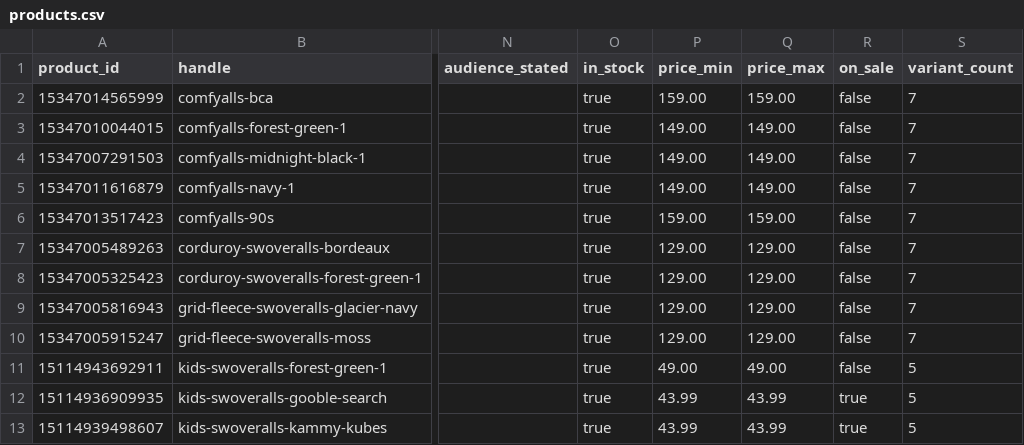
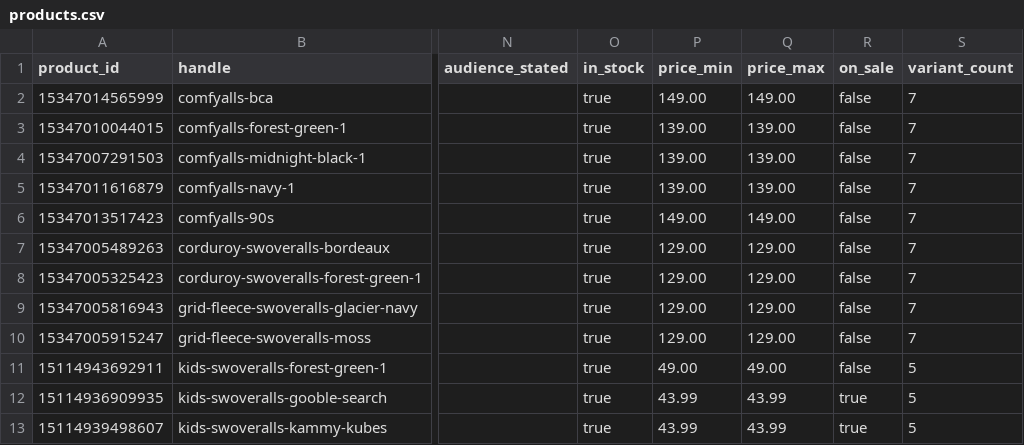
Before and after one commit to Harish-1708/Content-Strategy-Tool, a CSV file: data/swoveralls/catalogue/products.csv, drawn as a sheet; only a part is shown, gaps mark what is left out; the diff covers the shown part only; the diff names each change by its address in the sheet, - before the commit and + after, or states it on an @@ line.

```diff
--- a/data/swoveralls/catalogue/products.csv
+++ b/data/swoveralls/catalogue/products.csv
-P2 (price_min): 159.00
+P2 (price_min): 149.00
-Q2 (price_max): 159.00
+Q2 (price_max): 149.00
-P3:P5 (price_min): 149.00
+P3:P5 (price_min): 139.00
-Q3:Q5 (price_max): 149.00
+Q3:Q5 (price_max): 139.00
-P6 (price_min): 159.00
+P6 (price_min): 149.00
-Q6 (price_max): 159.00
+Q6 (price_max): 149.00
```
Also changed, not shown: 44 edited cells elsewhere in this file, data/duderobe/catalogue/variants.csv, data/swoveralls/catalogue/variants.csv, 12 other files.
